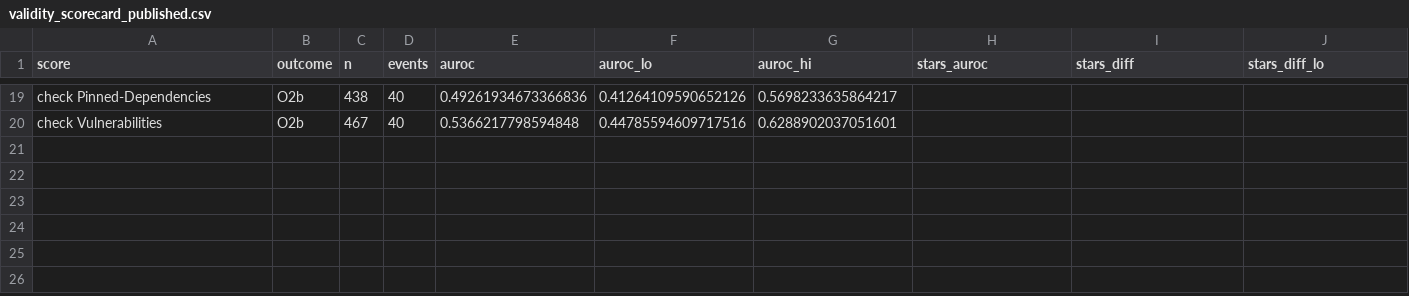
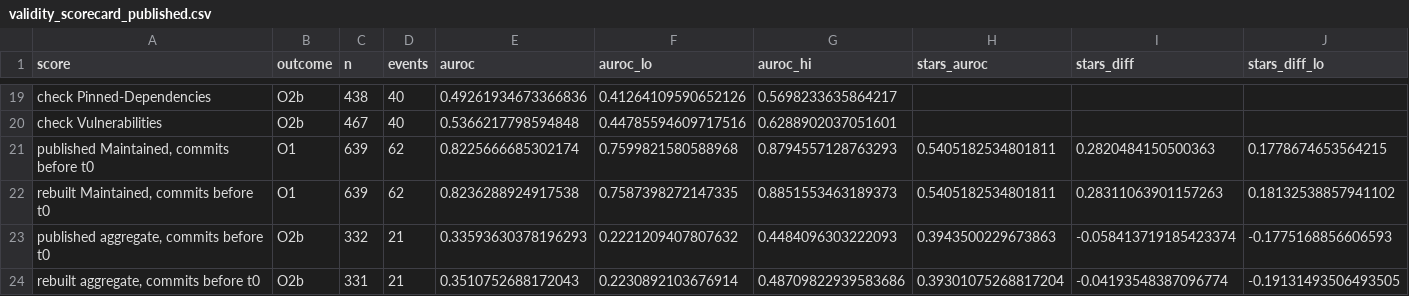
Before and after one commit to sebneu/oss-score-validity, a CSV file: data/probes/validity_scorecard_published.csv, drawn as a sheet; only a part is shown, gaps mark what is left out; rows hold the shown columns only; the diff names each change by its address in the sheet, - before the commit and + after, or states it on an @@ line.

Commit message:
published scorecard scan: dates of the scanned commits, comparison without those read after t0

```diff
--- a/data/probes/validity_scorecard_published.csv
+++ b/data/probes/validity_scorecard_published.csv
+row 21: published Maintained, commits before t0 | O1 | 639 | 62 | 0.8225666685302174 | 0.7599821580588968 | 0.8794557128763293 | 0.5405182534801811 | 0.2820484150500363 | 0.1778674653564215
+row 22: rebuilt Maintained, commits before t0 | O1 | 639 | 62 | 0.8236288924917538 | 0.7587398272147335 | 0.8851553463189373 | 0.5405182534801811 | 0.28311063901157263 | 0.18132538857941102
+row 23: published aggregate, commits before t0 | O2b | 332 | 21 | 0.33593630378196293 | 0.2221209407807632 | 0.4484096303222093 | 0.3943500229673863 | -0.058413719185423374 | -0.1775168856606593
+row 24: rebuilt aggregate, commits before t0 | O2b | 331 | 21 | 0.3510752688172043 | 0.2230892103676914 | 0.48709822939583686 | 0.39301075268817204 | -0.04193548387096774 | -0.19131493506493505
```
Also changed, not shown: data/probes/scorecard_published_agreement.csv, 7 other files.
